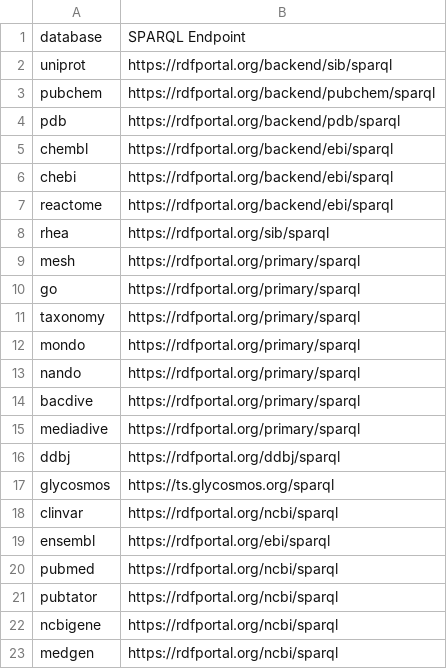
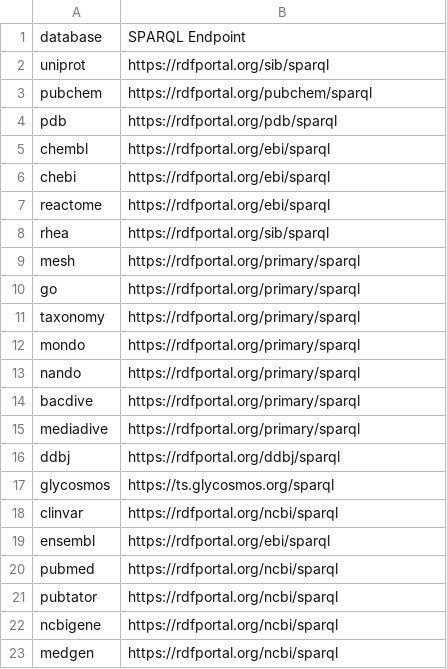
Before and after one commit to arkinjo/togo-mcp, a CSV file: resources/endpoints.csv, drawn as a sheet.

Commit message:
Using SPALQL Proxy servers

```diff
--- a/resources/endpoints.csv
+++ b/resources/endpoints.csv
@@ -1,8 +1,8 @@
 database,SPARQL Endpoint
-uniprot,https://rdfportal.org/backend/sib/sparql
-pubchem,https://rdfportal.org/backend/pubchem/sparql
-pdb,https://rdfportal.org/backend/pdb/sparql
-chembl,https://rdfportal.org/backend/ebi/sparql
-chebi,https://rdfportal.org/backend/ebi/sparql
-reactome,https://rdfportal.org/backend/ebi/sparql
+uniprot,https://rdfportal.org/sib/sparql
+pubchem,https://rdfportal.org/pubchem/sparql
+pdb,https://rdfportal.org/pdb/sparql
+chembl,https://rdfportal.org/ebi/sparql
+chebi,https://rdfportal.org/ebi/sparql
+reactome,https://rdfportal.org/ebi/sparql
 rhea,https://rdfportal.org/sib/sparql
```
